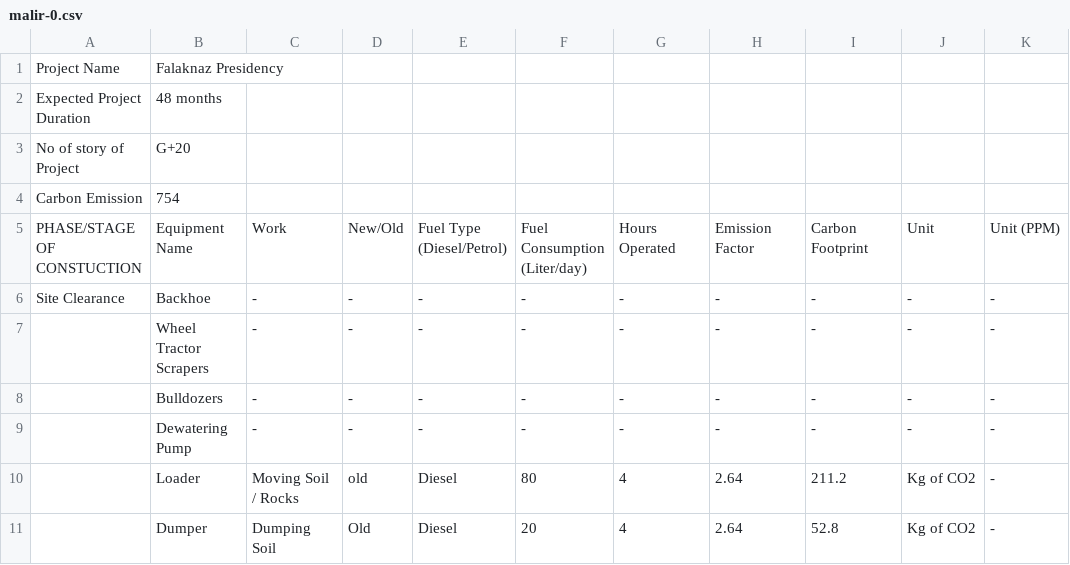
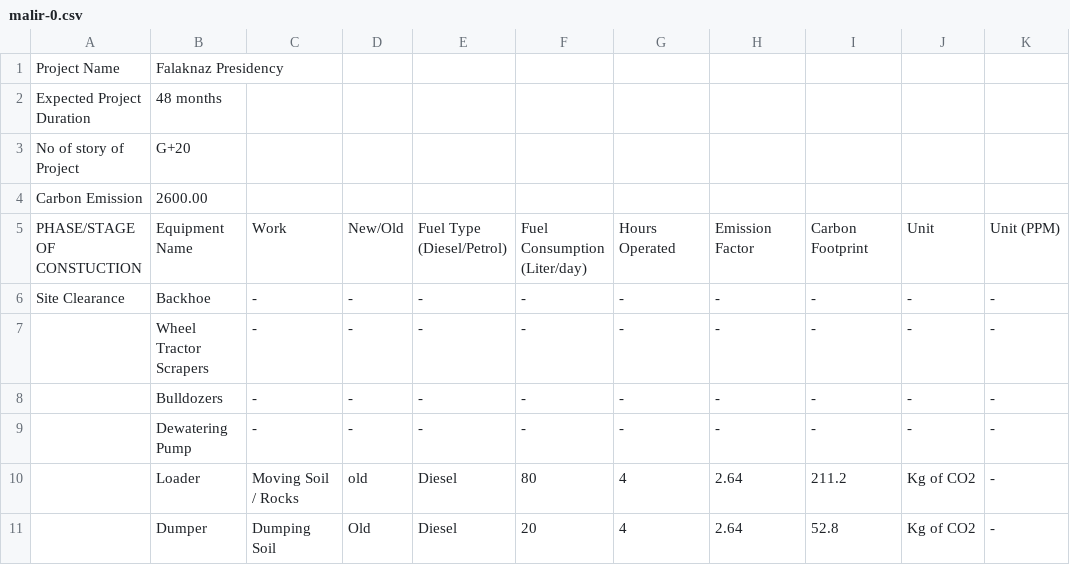
Before and after one commit to zamsabir2002/carbon_footprint_mapping, a CSV file: public/data/new_data/malir/malir-0.csv, drawn as a sheet; only a part is shown.

Commit message:
Making changes to Carbon footprint values

```diff
--- a/public/data/new_data/malir/malir-0.csv
+++ b/public/data/new_data/malir/malir-0.csv
@@ -3,3 +3,3 @@ Expected Project Duration,48 months,,,,,,,,,
 No of story of Project,G+20,,,,,,,,,
-Carbon Emission,754,,,,,,,,,
+Carbon Emission,2600.00,,,,,,,,,
 PHASE/STAGE OF CONSTUCTION,Equipment Name,Work,New/Old,Fuel Type (Diesel/Petrol),Fuel Consumption (Liter/day),Hours Operated,Emission Factor,Carbon Footprint,Unit,Unit (PPM)
```
Also changed, not shown: public/data/new_data/central/central-1.csv, public/data/new_data/central/central-2.csv, 6 other files.
